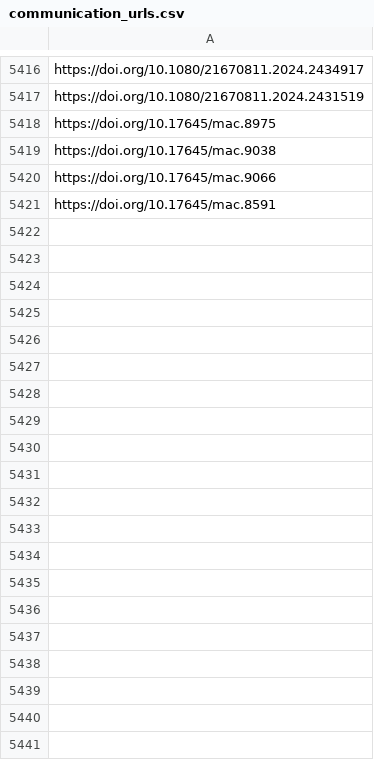
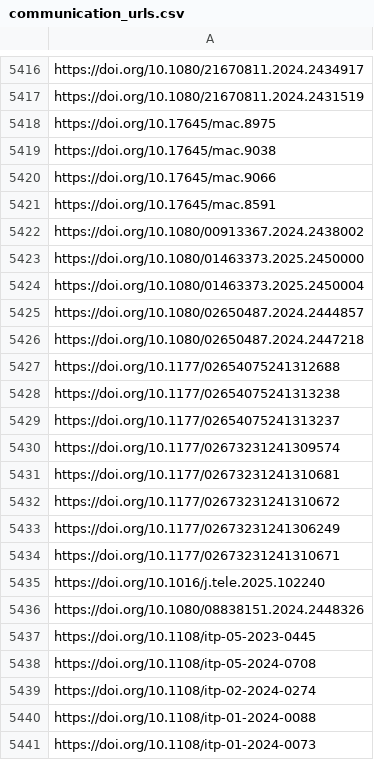
Before and after one commit to jacob-long/picnic, a CSV file: memory/communication_urls.csv, drawn as a sheet; only a part is shown, gaps mark what is left out; the diff covers the shown part only.

```diff
--- a/memory/communication_urls.csv
+++ b/memory/communication_urls.csv
@@ -5421 +5421,21 @@ https://doi.org/10.17645/mac.9066
 https://doi.org/10.17645/mac.8591
+https://doi.org/10.1080/00913367.2024.2438002
+https://doi.org/10.1080/01463373.2025.2450000
+https://doi.org/10.1080/01463373.2025.2450004
+https://doi.org/10.1080/02650487.2024.2444857
+https://doi.org/10.1080/02650487.2024.2447218
+https://doi.org/10.1177/02654075241312688
+https://doi.org/10.1177/02654075241313238
+https://doi.org/10.1177/02654075241313237
+https://doi.org/10.1177/02673231241309574
+https://doi.org/10.1177/02673231241310681
+https://doi.org/10.1177/02673231241310672
+https://doi.org/10.1177/02673231241306249
+https://doi.org/10.1177/02673231241310671
+https://doi.org/10.1016/j.tele.2025.102240
+https://doi.org/10.1080/08838151.2024.2448326
+https://doi.org/10.1108/itp-05-2023-0445
+https://doi.org/10.1108/itp-05-2024-0708
+https://doi.org/10.1108/itp-02-2024-0274
+https://doi.org/10.1108/itp-01-2024-0088
+https://doi.org/10.1108/itp-01-2024-0073
```
Also changed, not shown: 36 added rows elsewhere in this file, memory/po_urls.csv, memory/politics_urls.csv, 10 other files.
